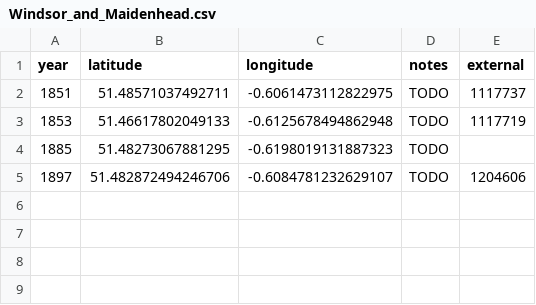
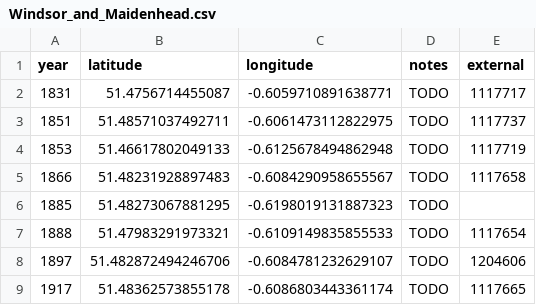
Before and after one commit to aelmekeev/year-on-facade, a CSV file: csv/UK/Windsor_and_Maidenhead.csv, drawn as a sheet.

```diff
--- a/csv/UK/Windsor_and_Maidenhead.csv
+++ b/csv/UK/Windsor_and_Maidenhead.csv
@@ -1,5 +1,9 @@
 year,latitude,longitude,notes,external
+1831,51.4756714455087,-0.6059710891638771,TODO,1117717
 1851,51.48571037492711,-0.6061473112822975,TODO,1117737
 1853,51.46617802049133,-0.6125678494862948,TODO,1117719
+1866,51.48231928897483,-0.6084290958655567,TODO,1117658
 1885,51.48273067881295,-0.6198019131887323,TODO,
+1888,51.47983291973321,-0.6109149835855533,TODO,1117654
 1897,51.482872494246706,-0.6084781232629107,TODO,1204606
+1917,51.48362573855178,-0.6086803443361174,TODO,1117665
```
Also changed, not shown: csv/UK/London.csv, 13 other files.
